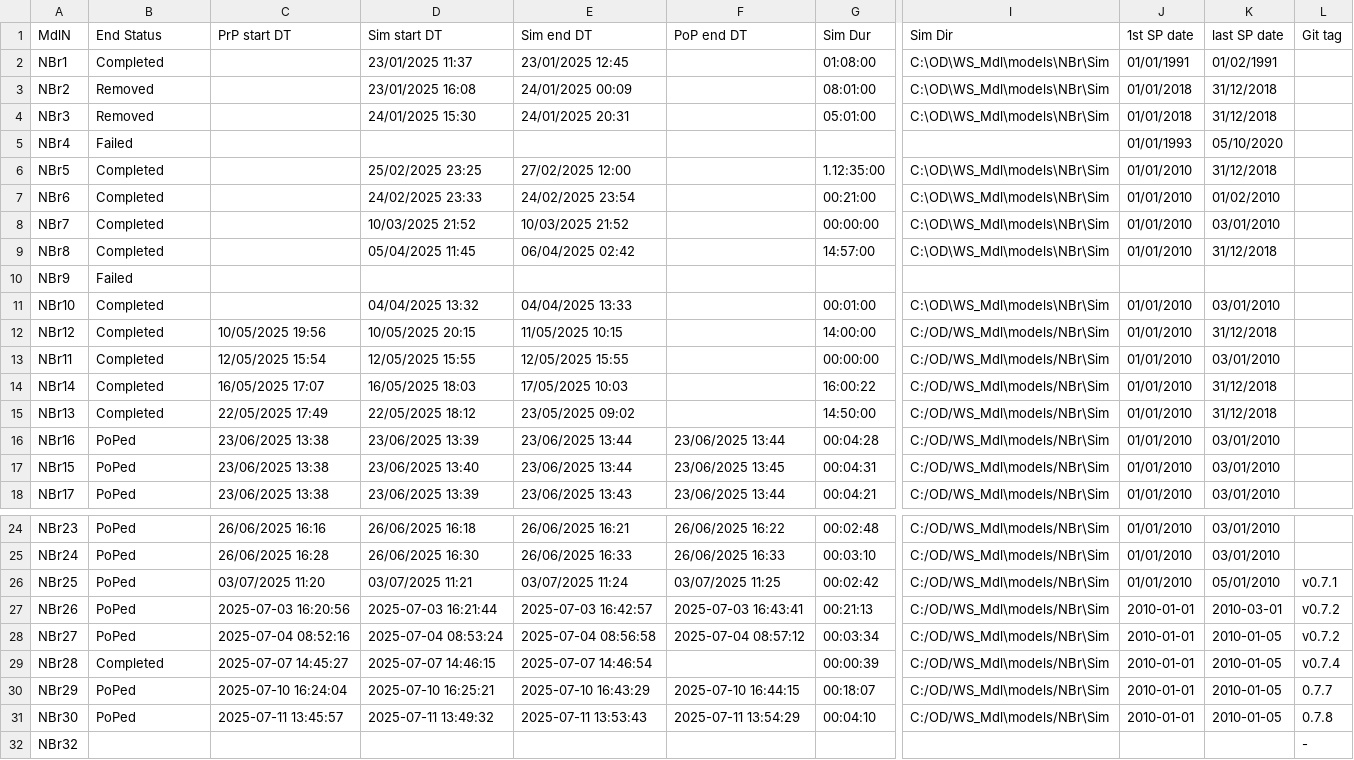
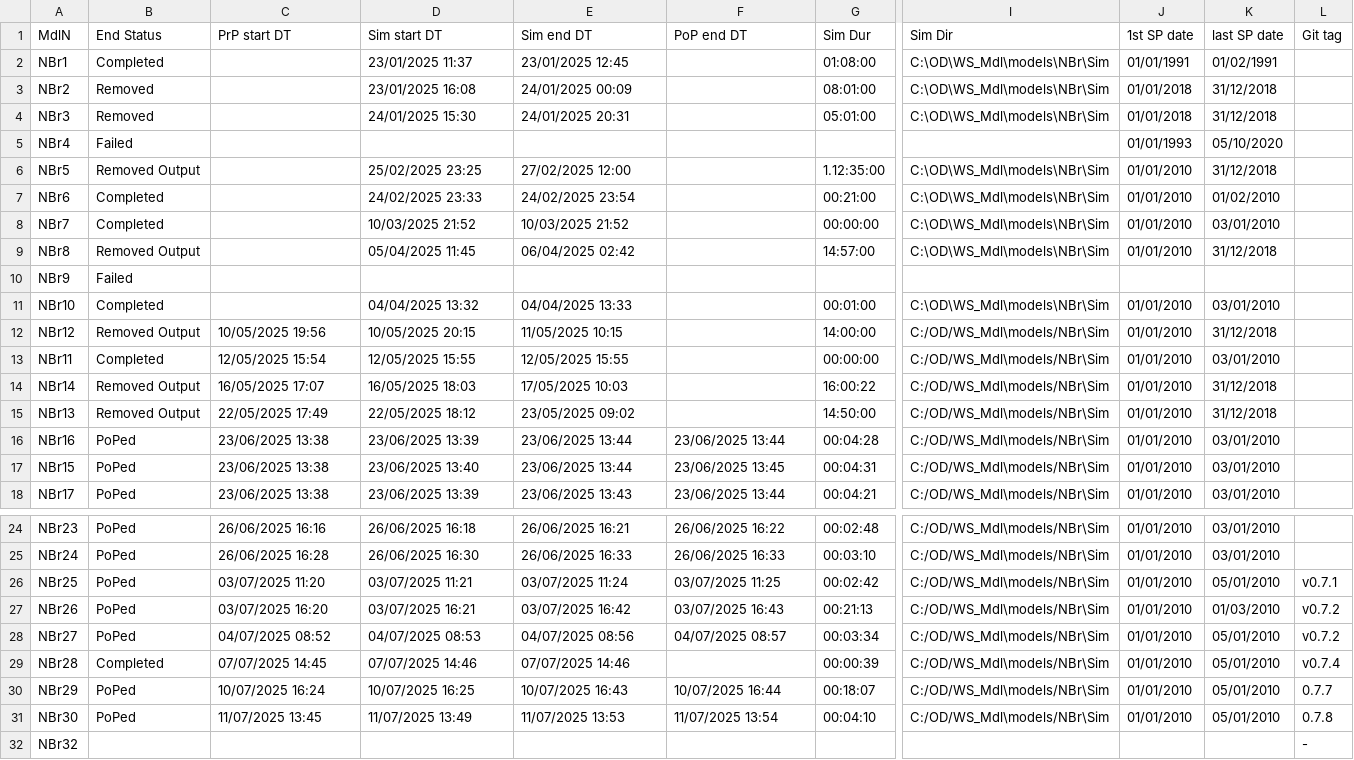
Before and after one commit to Ydrolog/WS_Mdl, a CSV file: Mng/log.csv, drawn as a sheet; only a part is shown, gaps mark what is left out; the diff names each change by its address in the sheet, - before the commit and + after, or states it on an @@ line.

```diff
--- a/Mng/log.csv
+++ b/Mng/log.csv
-B6 (End Status): Completed
+B6 (End Status): Removed Output
-B9 (End Status): Completed
+B9 (End Status): Removed Output
-B12 (End Status): Completed
+B12 (End Status): Removed Output
-B14:B15 (End Status): Completed
+B14:B15 (End Status): Removed Output
-C27 (PrP start DT): 2025-07-03 16:20:56
+C27 (PrP start DT): 03/07/2025 16:20
-D27 (Sim start DT): 2025-07-03 16:21:44
+D27 (Sim start DT): 03/07/2025 16:21
-E27 (Sim end DT): 2025-07-03 16:42:57
+E27 (Sim end DT): 03/07/2025 16:42
-F27 (PoP end DT): 2025-07-03 16:43:41
+F27 (PoP end DT): 03/07/2025 16:43
-J27:J31 (1st SP date): 2010-01-01
+J27:J31 (1st SP date): 01/01/2010
-K27 (last SP date): 2010-03-01
+K27 (last SP date): 01/03/2010
-C28 (PrP start DT): 2025-07-04 08:52:16
+C28 (PrP start DT): 04/07/2025 08:52
-D28 (Sim start DT): 2025-07-04 08:53:24
+D28 (Sim start DT): 04/07/2025 08:53
-E28 (Sim end DT): 2025-07-04 08:56:58
+E28 (Sim end DT): 04/07/2025 08:56
-F28 (PoP end DT): 2025-07-04 08:57:12
+F28 (PoP end DT): 04/07/2025 08:57
-K28:K31 (last SP date): 2010-01-05
+K28:K31 (last SP date): 05/01/2010
-C29 (PrP start DT): 2025-07-07 14:45:27
+C29 (PrP start DT): 07/07/2025 14:45
-D29 (Sim start DT): 2025-07-07 14:46:15
+D29 (Sim start DT): 07/07/2025 14:46
-E29 (Sim end DT): 2025-07-07 14:46:54
+E29 (Sim end DT): 07/07/2025 14:46
-C30 (PrP start DT): 2025-07-10 16:24:04
+C30 (PrP start DT): 10/07/2025 16:24
-D30 (Sim start DT): 2025-07-10 16:25:21
+D30 (Sim start DT): 10/07/2025 16:25
-E30 (Sim end DT): 2025-07-10 16:43:29
+E30 (Sim end DT): 10/07/2025 16:43
-F30 (PoP end DT): 2025-07-10 16:44:15
+F30 (PoP end DT): 10/07/2025 16:44
-C31 (PrP start DT): 2025-07-11 13:45:57
+C31 (PrP start DT): 11/07/2025 13:45
-D31 (Sim start DT): 2025-07-11 13:49:32
+D31 (Sim start DT): 11/07/2025 13:49
-E31 (Sim end DT): 2025-07-11 13:53:43
+E31 (Sim end DT): 11/07/2025 13:53
-F31 (PoP end DT): 2025-07-11 13:54:29
+F31 (PoP end DT): 11/07/2025 13:54
```
Also changed, not shown: 10 other files.
